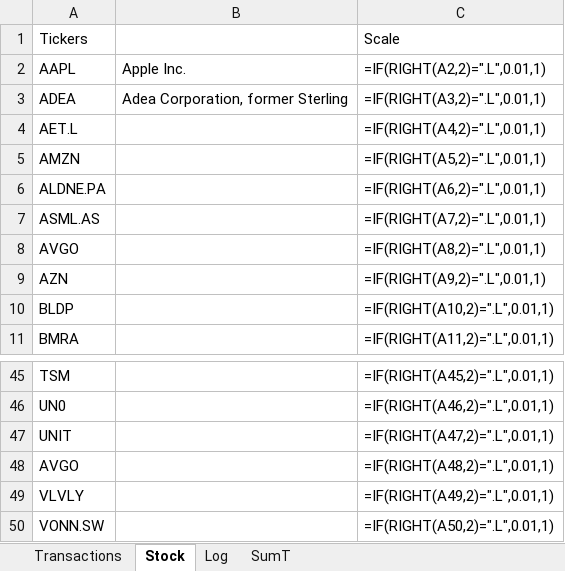
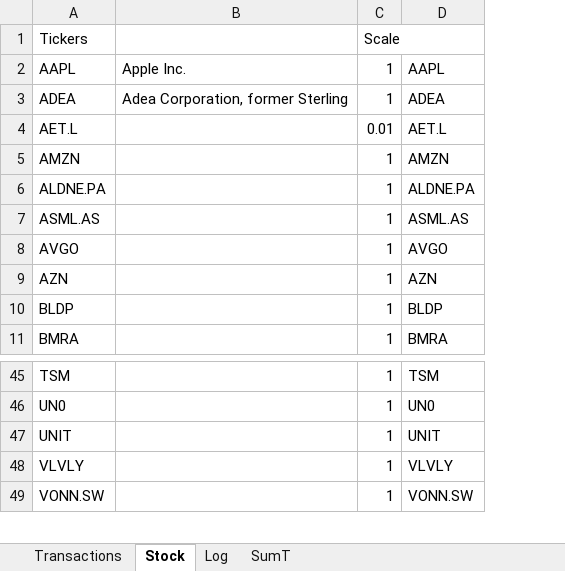
Before and after one commit to KostaDY/NikyClean, an Excel workbook: TRADES.xlsx, sheet Stock, drawn as a sheet; only a part is shown, gaps mark what is left out; values as stored, in another font and other column widths than the file's, no borders; formulas without a stored value are shown as written; removed rows and columns are numbered as before the commit, all else as after; the diff names each change by its address in the sheet, - before the commit and + after, or states it on an @@ line.

```diff
--- a/TRADES.xlsx (sheet Stock)
+++ b/TRADES.xlsx (sheet Stock)
-column C (Scale), rows 2-11: =IF(RIGHT(A2,2)=".L",0.01,1) | =IF(RIGHT(A3,2)=".L",0.01,1) | =IF(RIGHT(A4,2)=".L",0.01,1) | =IF(RIGHT(A5,2)=".L",0.01,1) | =IF(RIGHT(A6,2)=".L",0.01,1) | =IF(RIGHT(A7,2)=".L",0.01,1) | =IF(RIGHT(A8,2)=".L",0.01,1) | =IF(RIGHT(A9,2)=".L",0.01,1) | =IF(RIGHT(A10,2)=".L",0.01,1) | =IF(RIGHT(A11,2)=".L",0.01,1); rows 45-47: =IF(RIGHT(A45,2)=".L",0.01,1) | =IF(RIGHT(A46,2)=".L",0.01,1) | =IF(RIGHT(A47,2)=".L",0.01,1); rows 49-50: =IF(RIGHT(A49,2)=".L",0.01,1) | =IF(RIGHT(A50,2)=".L",0.01,1)
+column C (Scale), rows 2-11: 1 | 1 | 0.01 | 1 | 1 | 1 | 1 | 1 | 1 | 1; rows 45-49: all 1
+column D, rows 2-11: AAPL | ADEA | AET.L | AMZN | ALDNE.PA | ASML.AS | AVGO | AZN | BLDP | BMRA; rows 45-49: TSM | UN0 | UNIT | VLVLY | VONN.SW
-row 48: AVGO |  | =IF(RIGHT(A48,2)=".L",0.01,1)
```
Also changed, not shown: sheet Transactions, sheet SumT, sheet Log, hidden cells, 7 other files.
